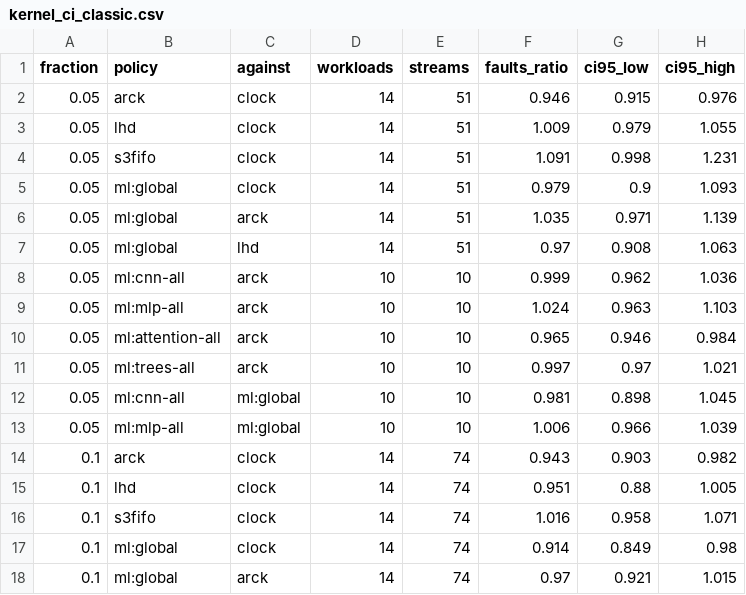
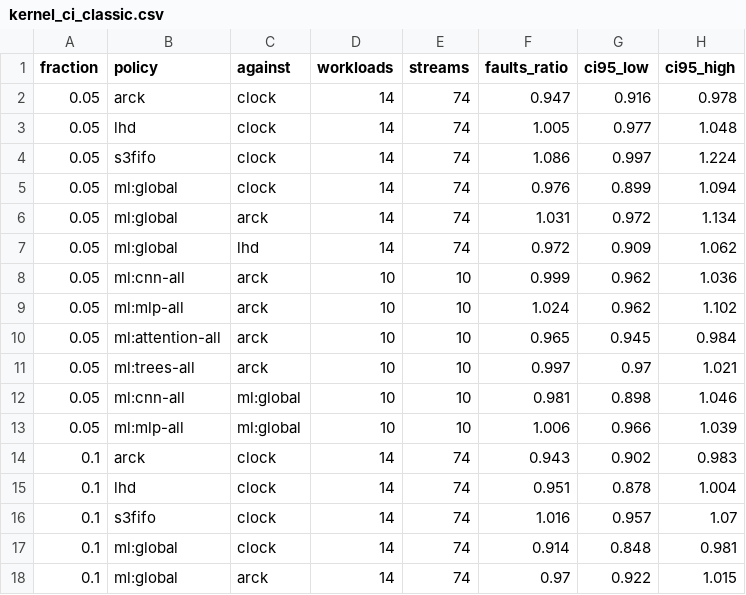
Before and after one commit to AU5TRA/xv6-riscv, a CSV file: report/results2/kernel_ci_classic.csv, drawn as a sheet; only a part is shown; the diff covers the shown part only.

```diff
--- a/report/results2/kernel_ci_classic.csv
+++ b/report/results2/kernel_ci_classic.csv
@@ -1,18 +1,18 @@
 fraction,policy,against,workloads,streams,faults_ratio,ci95_low,ci95_high
-0.05,arck,clock,14,51,0.946,0.915,0.976
-0.05,lhd,clock,14,51,1.009,0.979,1.055
-0.05,s3fifo,clock,14,51,1.091,0.998,1.231
-0.05,ml:global,clock,14,51,0.979,0.9,1.093
-0.05,ml:global,arck,14,51,1.035,0.971,1.139
-0.05,ml:global,lhd,14,51,0.97,0.908,1.063
+0.05,arck,clock,14,74,0.947,0.916,0.978
+0.05,lhd,clock,14,74,1.005,0.977,1.048
+0.05,s3fifo,clock,14,74,1.086,0.997,1.224
+0.05,ml:global,clock,14,74,0.976,0.899,1.094
+0.05,ml:global,arck,14,74,1.031,0.972,1.134
+0.05,ml:global,lhd,14,74,0.972,0.909,1.062
 0.05,ml:cnn-all,arck,10,10,0.999,0.962,1.036
-0.05,ml:mlp-all,arck,10,10,1.024,0.963,1.103
-0.05,ml:attention-all,arck,10,10,0.965,0.946,0.984
+0.05,ml:mlp-all,arck,10,10,1.024,0.962,1.102
+0.05,ml:attention-all,arck,10,10,0.965,0.945,0.984
 0.05,ml:trees-all,arck,10,10,0.997,0.97,1.021
-0.05,ml:cnn-all,ml:global,10,10,0.981,0.898,1.045
+0.05,ml:cnn-all,ml:global,10,10,0.981,0.898,1.046
 0.05,ml:mlp-all,ml:global,10,10,1.006,0.966,1.039
-0.1,arck,clock,14,74,0.943,0.903,0.982
-0.1,lhd,clock,14,74,0.951,0.88,1.005
-0.1,s3fifo,clock,14,74,1.016,0.958,1.071
-0.1,ml:global,clock,14,74,0.914,0.849,0.98
-0.1,ml:global,arck,14,74,0.97,0.921,1.015
+0.1,arck,clock,14,74,0.943,0.902,0.983
+0.1,lhd,clock,14,74,0.951,0.878,1.004
+0.1,s3fifo,clock,14,74,1.016,0.957,1.07
+0.1,ml:global,clock,14,74,0.914,0.848,0.981
+0.1,ml:global,arck,14,74,0.97,0.922,1.015
```
Also changed, not shown: 40 edited cells elsewhere in this file, report/results2/kernel_ci_writes.csv, 24 other files.
